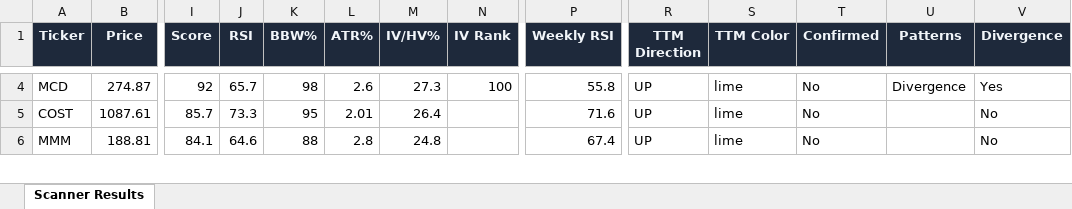
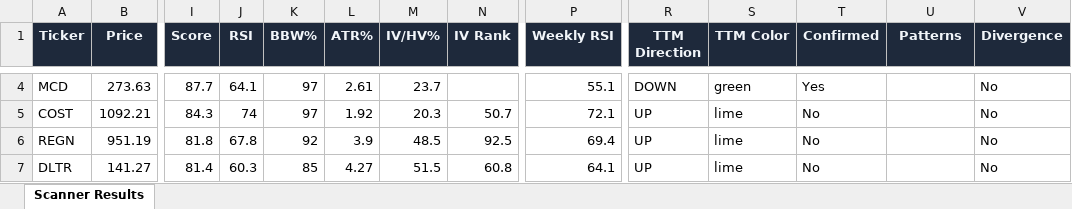
Before and after one commit to 6000rr4n/BM-screener, an Excel workbook: output/scanner_results.xlsx, sheet Scanner Results, drawn as a sheet; only a part is shown, gaps mark what is left out; values as stored, in another font and other column widths than the file's, no borders; rows hold the shown columns only; the diff covers the shown part only; the diff names each change by its address in the sheet, - before the commit and + after, or states it on an @@ line.

```diff
--- a/output/scanner_results.xlsx (sheet Scanner Results)
+++ b/output/scanner_results.xlsx (sheet Scanner Results)
-B4 (Price): 274.87
+B4 (Price): 273.63
-I4 (Score): 92
+I4 (Score): 87.7
-J4 (RSI): 65.7
+J4 (RSI): 64.1
-K4 (BBW%): 98
+K4 (BBW%): 97
-L4 (ATR%): 2.6
+L4 (ATR%): 2.61
-M4 (IV/HV%): 27.3
+M4 (IV/HV%): 23.7
-N4 (IV Rank): 100
+N4 (IV Rank): (empty)
-P4 (Weekly RSI): 55.8
+P4 (Weekly RSI): 55.1
-R4 (TTM Direction): UP
+R4 (TTM Direction): DOWN
-S4 (TTM Color): lime
+S4 (TTM Color): green
-T4 (Confirmed): No
+T4 (Confirmed): Yes
-U4 (Patterns): Divergence
+U4 (Patterns): (empty)
-V4 (Divergence): Yes
+V4 (Divergence): No
-B5 (Price): 1087.61
+B5 (Price): 1092.21
-I5 (Score): 85.7
+I5 (Score): 84.3
-J5 (RSI): 73.3
+J5 (RSI): 74
-K5 (BBW%): 95
+K5 (BBW%): 97
-L5 (ATR%): 2.01
+L5 (ATR%): 1.92
-M5 (IV/HV%): 26.4
+M5 (IV/HV%): 20.3
-N5 (IV Rank): (empty)
+N5 (IV Rank): 50.7
-P5 (Weekly RSI): 71.6
+P5 (Weekly RSI): 72.1
-A6 (Ticker): MMM
+A6 (Ticker): REGN
-B6 (Price): 188.81
+B6 (Price): 951.19
-I6 (Score): 84.1
+I6 (Score): 81.8
-J6 (RSI): 64.6
+J6 (RSI): 67.8
-K6 (BBW%): 88
+K6 (BBW%): 92
-L6 (ATR%): 2.8
+L6 (ATR%): 3.9
-M6 (IV/HV%): 24.8
+M6 (IV/HV%): 48.5
-N6 (IV Rank): (empty)
+N6 (IV Rank): 92.5
-P6 (Weekly RSI): 67.4
+P6 (Weekly RSI): 69.4
+row 7: DLTR | 141.27 | 81.4 | 60.3 | 85 | 4.27 | 51.5 | 60.8 | 64.1 | UP | lime | No |  | No
```
Also changed, not shown: 14 added rows, 19 removed rows and 208 edited cells elsewhere in this sheet, 1 other file.
